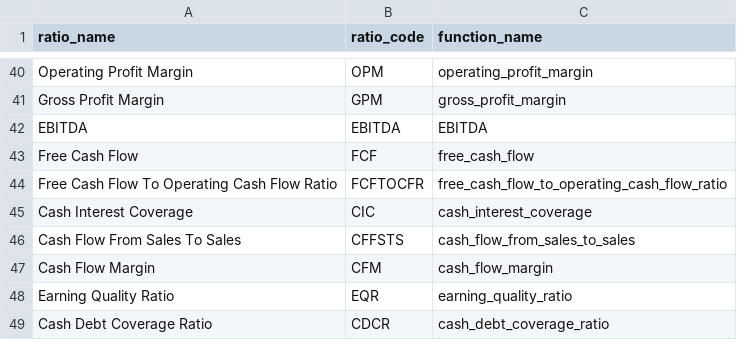
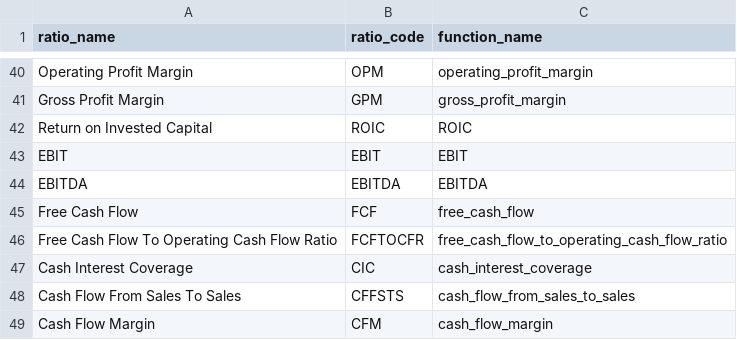
Before and after one commit to hung20gg/chatbot_financial_statement, a CSV file: csv/map_ratio_code.csv, drawn as a sheet; only a part is shown, gaps mark what is left out; the shorter side is filled out with more unchanged rows.

Commit message:
fix sec ratio

```diff
--- a/csv/map_ratio_code.csv
+++ b/csv/map_ratio_code.csv
@@ -41,2 +41,4 @@ Operating Profit Margin,OPM,operating_profit_margin
 Gross Profit Margin,GPM,gross_profit_margin
+Return on Invested Capital,ROIC,ROIC
+EBIT,EBIT,EBIT
 EBITDA,EBITDA,EBITDA
```
Also changed, not shown: 17 other files.
